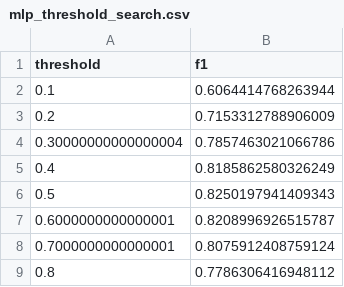
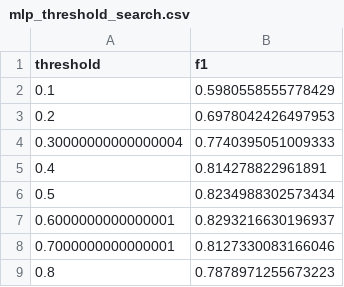
Before and after one commit to DiegoAlfaro1/Reto-ConcentracionIA-Vacas, a CSV file: results/MLP/mlp_threshold_search.csv, drawn as a sheet.

```diff
--- a/results/MLP/mlp_threshold_search.csv
+++ b/results/MLP/mlp_threshold_search.csv
@@ -1,9 +1,9 @@
 threshold,f1
-0.1,0.6064414768263944
-0.2,0.7153312788906009
-0.30000000000000004,0.7857463021066786
-0.4,0.8185862580326249
-0.5,0.8250197941409343
-0.6000000000000001,0.8208996926515787
-0.7000000000000001,0.8075912408759124
-0.8,0.7786306416948112
+0.1,0.5980558555778429
+0.2,0.6978042426497953
+0.30000000000000004,0.7740395051009333
+0.4,0.814278822961891
+0.5,0.8234988302573434
+0.6000000000000001,0.8293216630196937
+0.7000000000000001,0.8127330083166046
+0.8,0.7878971255673223
```
Also changed, not shown: logs/events_2025-11-27.csv, results/MLP/mlp_cv_folds_metrics.csv, 7 other files.
